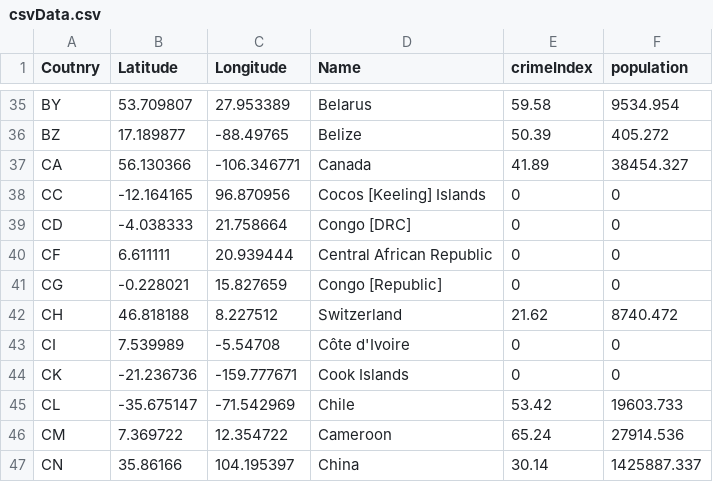
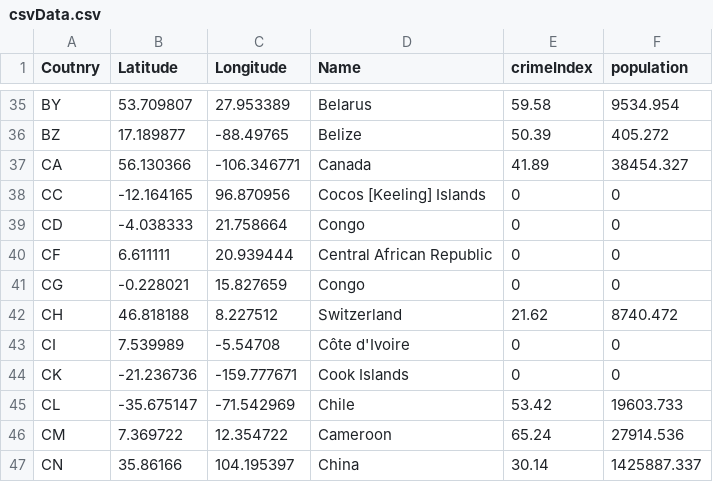
Before and after one commit to duytran1301/FIT3179_vis2, a CSV file: csvData.csv, drawn as a sheet; only a part is shown, gaps mark what is left out.

Commit message:
Update csvData.csv

```diff
--- a/csvData.csv
+++ b/csvData.csv
@@ -38,5 +38,5 @@ CA,56.130366,-106.346771,Canada,41.89,38454.327
 CC,-12.164165,96.870956,Cocos [Keeling] Islands,0,0
-CD,-4.038333,21.758664,Congo [DRC],0,0
+CD,-4.038333,21.758664,Congo,0,0
 CF,6.611111,20.939444,Central African Republic,0,0
-CG,-0.228021,15.827659,Congo [Republic],0,0
+CG,-0.228021,15.827659,Congo ,0,0
 CH,46.818188,8.227512,Switzerland,21.62,8740.472
```
